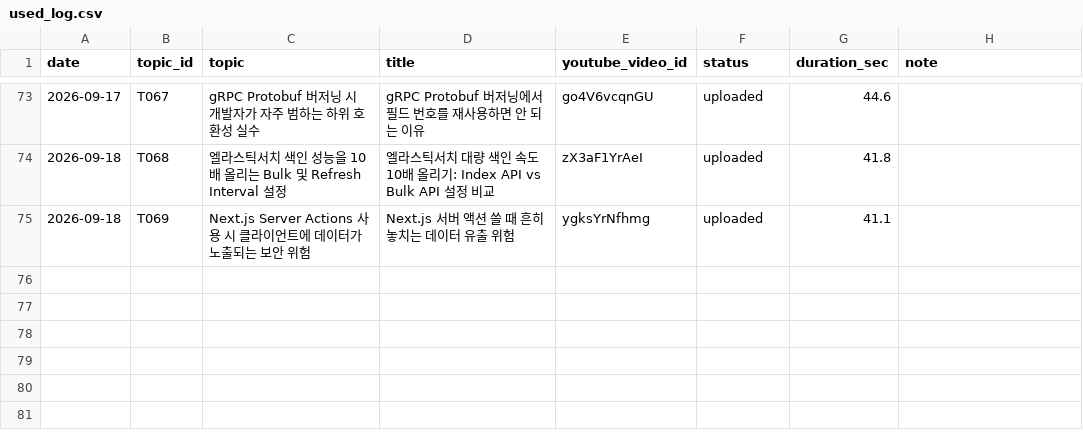
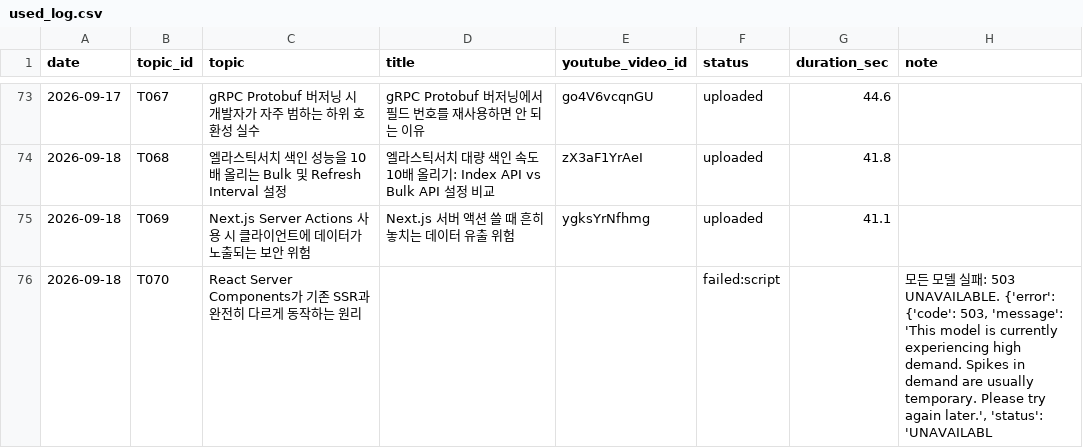
Before and after one commit to 1230-png/Rush22, a CSV file: used_log.csv, drawn as a sheet; only a part is shown, gaps mark what is left out.

```diff
--- a/used_log.csv
+++ b/used_log.csv
@@ -75 +75,2 @@ date,topic_id,topic,title,youtube_video_id,status,duration_sec,note
 2026-09-18,T069,Next.js Server Actions 사용 시 클라이언트에 데이터가 노출되는 보안 위험,Next.js 서버 액션 쓸 때 흔히 놓치는 데이터 유출 위험,ygksYrNfhmg,uploaded,41.1,
+2026-09-18,T070,React Server Components가 기존 SSR과 완전히 다르게 동작하는 원리,,,failed:script,,"모든 모델 실패: 503 UNAVAILABLE. {'error': {'code': 503, 'message': 'This model is currently experiencing high demand. Spikes in demand are usually temporary. Please try again later.', 'status': 'UNAVAILABL"
```
